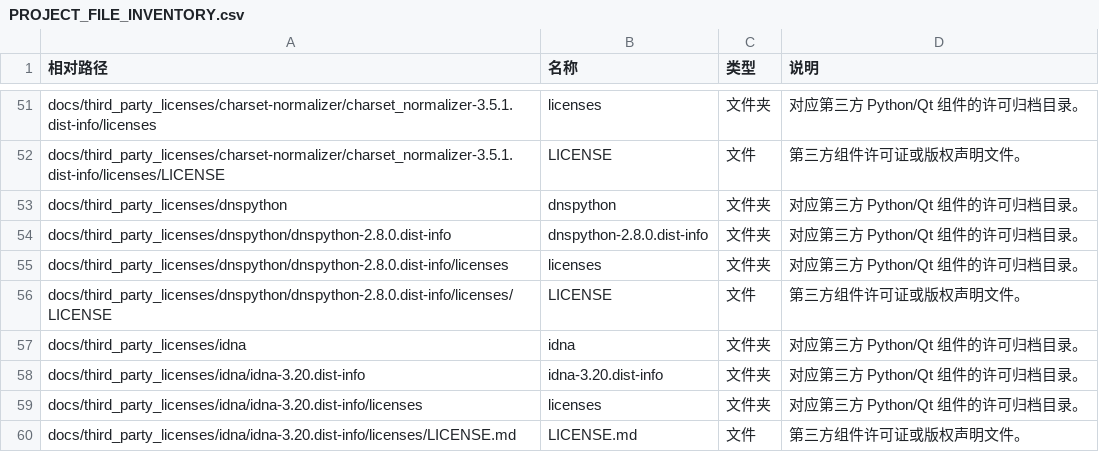
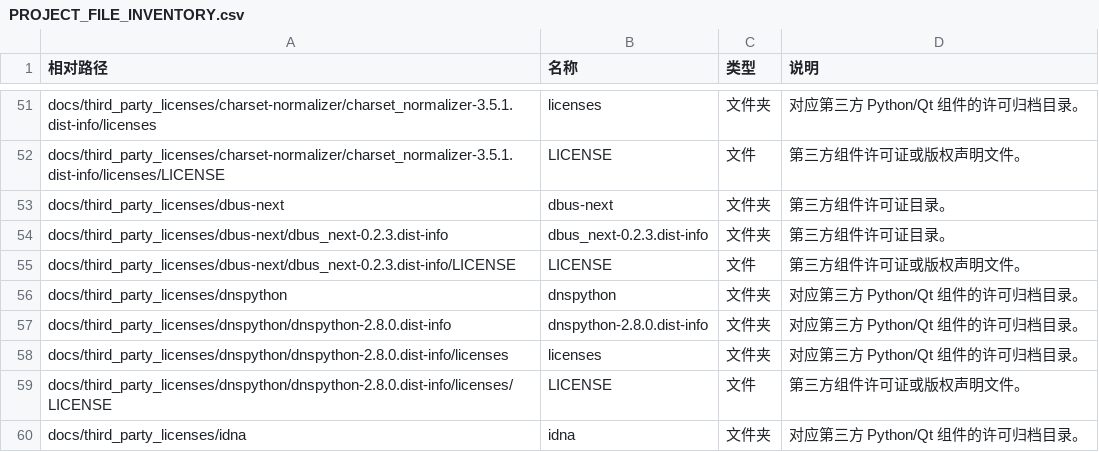
Before and after one commit to acbiong/ip_monitor_widget, a CSV file: tables/PROJECT_FILE_INVENTORY.csv, drawn as a sheet; only a part is shown, gaps mark what is left out; the shorter side is filled out with more unchanged rows.

```diff
--- a/tables/PROJECT_FILE_INVENTORY.csv
+++ b/tables/PROJECT_FILE_INVENTORY.csv
@@ -52,2 +52,5 @@ docs/third_party_licenses/charset-normalizer/charset_normalizer-3.5.1.dist-info/
 docs/third_party_licenses/charset-normalizer/charset_normalizer-3.5.1.dist-info/licenses/LICENSE,LICENSE,文件,第三方组件许可证或版权声明文件。
+docs/third_party_licenses/dbus-next,dbus-next,文件夹,第三方组件许可证目录。
+docs/third_party_licenses/dbus-next/dbus_next-0.2.3.dist-info,dbus_next-0.2.3.dist-info,文件夹,第三方组件许可证目录。
+docs/third_party_licenses/dbus-next/dbus_next-0.2.3.dist-info/LICENSE,LICENSE,文件,第三方组件许可证或版权声明文件。
 docs/third_party_licenses/dnspython,dnspython,文件夹,对应第三方 Python/Qt 组件的许可归档目录。
```
Also changed, not shown: 9 other files.
